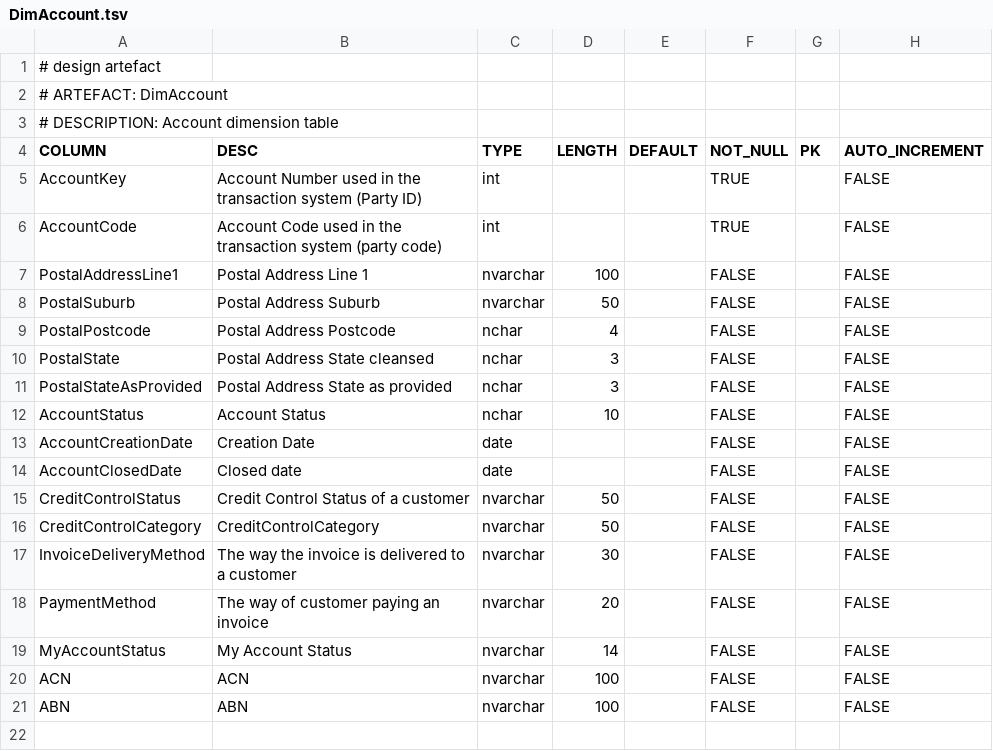
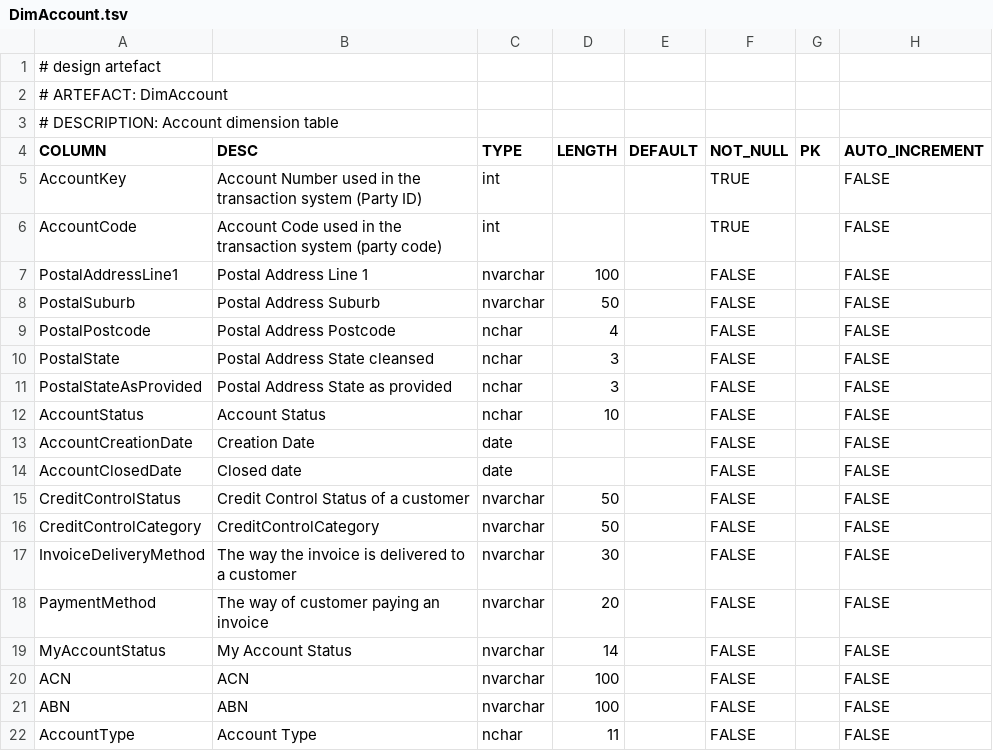
Before and after one commit to melvinwi/EDWCI, a TSV file: datastore/DimAccount.tsv, drawn as a sheet.

Commit message:
Added AccountType to DimAccount

```diff
--- a/datastore/DimAccount.tsv
+++ b/datastore/DimAccount.tsv
@@ -21 +21,2 @@ ACN	ACN	nvarchar	100		FALSE		FALSE
 ABN	ABN	nvarchar	100		FALSE		FALSE
+AccountType	Account Type	nchar	11		FALSE		FALSE
```
Also changed, not shown: transformations/TRANSFORM_DimAccount.tsv, 7 other files.
